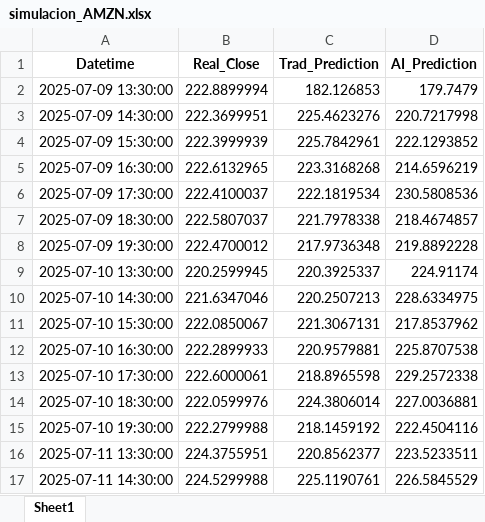
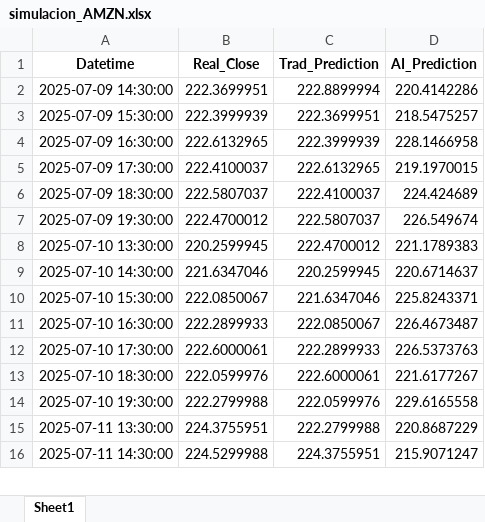
Before and after one commit to Sergi0tero/FUMU, an Excel workbook: simulacion_AMZN.xlsx, sheet Sheet1, drawn as a sheet; only a part is shown; values as stored, in another font and other column widths than the file's, no borders; removed rows and columns are numbered as before the commit, all else as after; the diff covers the shown part only; the diff names each change by its address in the sheet, - before the commit and + after, or states it on an @@ line.

```diff
--- a/simulacion_AMZN.xlsx (sheet Sheet1)
+++ b/simulacion_AMZN.xlsx (sheet Sheet1)
-row 2: 2025-07-09 13:30:00 | 222.8899994 | 182.126853 | 179.7479
-C2 (Trad_Prediction): 225.4623276
+C2 (Trad_Prediction): 222.8899994
-D2 (AI_Prediction): 220.7217998
+D2 (AI_Prediction): 220.4142286
-C3 (Trad_Prediction): 225.7842961
+C3 (Trad_Prediction): 222.3699951
-D3 (AI_Prediction): 222.1293852
+D3 (AI_Prediction): 218.5475257
-C4 (Trad_Prediction): 223.3168268
+C4 (Trad_Prediction): 222.3999939
-D4 (AI_Prediction): 214.6596219
+D4 (AI_Prediction): 228.1466958
-C5 (Trad_Prediction): 222.1819534
+C5 (Trad_Prediction): 222.6132965
-D5 (AI_Prediction): 230.5808536
+D5 (AI_Prediction): 219.1970015
-C6 (Trad_Prediction): 221.7978338
+C6 (Trad_Prediction): 222.4100037
-D6 (AI_Prediction): 218.4674857
+D6 (AI_Prediction): 224.424689
-C7 (Trad_Prediction): 217.9736348
+C7 (Trad_Prediction): 222.5807037
-D7 (AI_Prediction): 219.8892228
+D7 (AI_Prediction): 226.549674
-C8 (Trad_Prediction): 220.3925337
+C8 (Trad_Prediction): 222.4700012
-D8 (AI_Prediction): 224.91174
+D8 (AI_Prediction): 221.1789383
-C9 (Trad_Prediction): 220.2507213
+C9 (Trad_Prediction): 220.2599945
-D9 (AI_Prediction): 228.6334975
+D9 (AI_Prediction): 220.6714637
-C10 (Trad_Prediction): 221.3067131
+C10 (Trad_Prediction): 221.6347046
-D10 (AI_Prediction): 217.8537962
+D10 (AI_Prediction): 225.8243371
-C11 (Trad_Prediction): 220.9579881
+C11 (Trad_Prediction): 222.0850067
-D11 (AI_Prediction): 225.8707538
+D11 (AI_Prediction): 226.4673487
-C12 (Trad_Prediction): 218.8965598
+C12 (Trad_Prediction): 222.2899933
-D12 (AI_Prediction): 229.2572338
+D12 (AI_Prediction): 226.5373763
-C13 (Trad_Prediction): 224.3806014
+C13 (Trad_Prediction): 222.6000061
-D13 (AI_Prediction): 227.0036881
+D13 (AI_Prediction): 221.6177267
-C14 (Trad_Prediction): 218.1459192
+C14 (Trad_Prediction): 222.0599976
-D14 (AI_Prediction): 222.4504116
+D14 (AI_Prediction): 229.6165558
-C15 (Trad_Prediction): 220.8562377
+C15 (Trad_Prediction): 222.2799988
-D15 (AI_Prediction): 223.5233511
+D15 (AI_Prediction): 220.8687229
-C16 (Trad_Prediction): 225.1190761
+C16 (Trad_Prediction): 224.3755951
-D16 (AI_Prediction): 226.5845529
+D16 (AI_Prediction): 215.9071247
```
Also changed, not shown: 38 edited cells elsewhere in this sheet, simulacion_BRK-B.xlsx, simulacion_JPM.xlsx, 10 other files.
